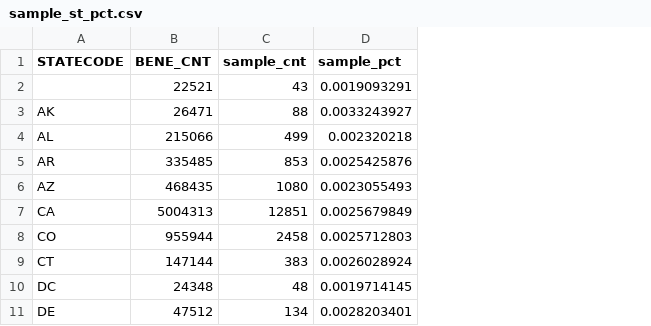
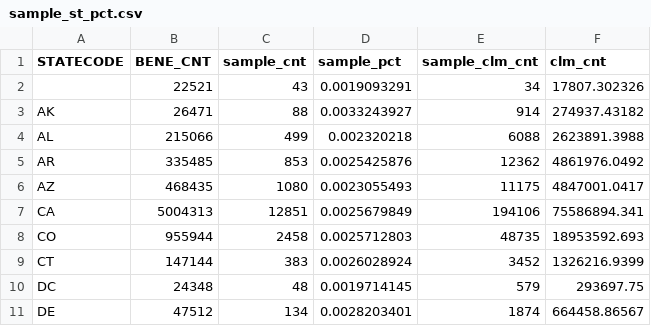
Before and after one commit to junwang-2022/junwang-2022, a CSV file: sample_st_pct.csv, drawn as a sheet; only a part is shown; the diff names each change by its address in the sheet, - before the commit and + after, or states it on an @@ line.

Commit message:
Update sample_st_pct.csv

```diff
--- a/sample_st_pct.csv
+++ b/sample_st_pct.csv
+column E (sample_clm_cnt), rows 2-11: 34 | 914 | 6088 | 12362 | 11175 | 194106 | 48735 | 3452 | 579 | 1874
+column F (clm_cnt), rows 2-11: 17807.302326 | 274937.43182 | 2623891.3988 | 4861976.0492 | 4847001.0417 | 75586894.341 | 18953592.693 | 1326216.9399 | 293697.75 | 664458.86567
```
